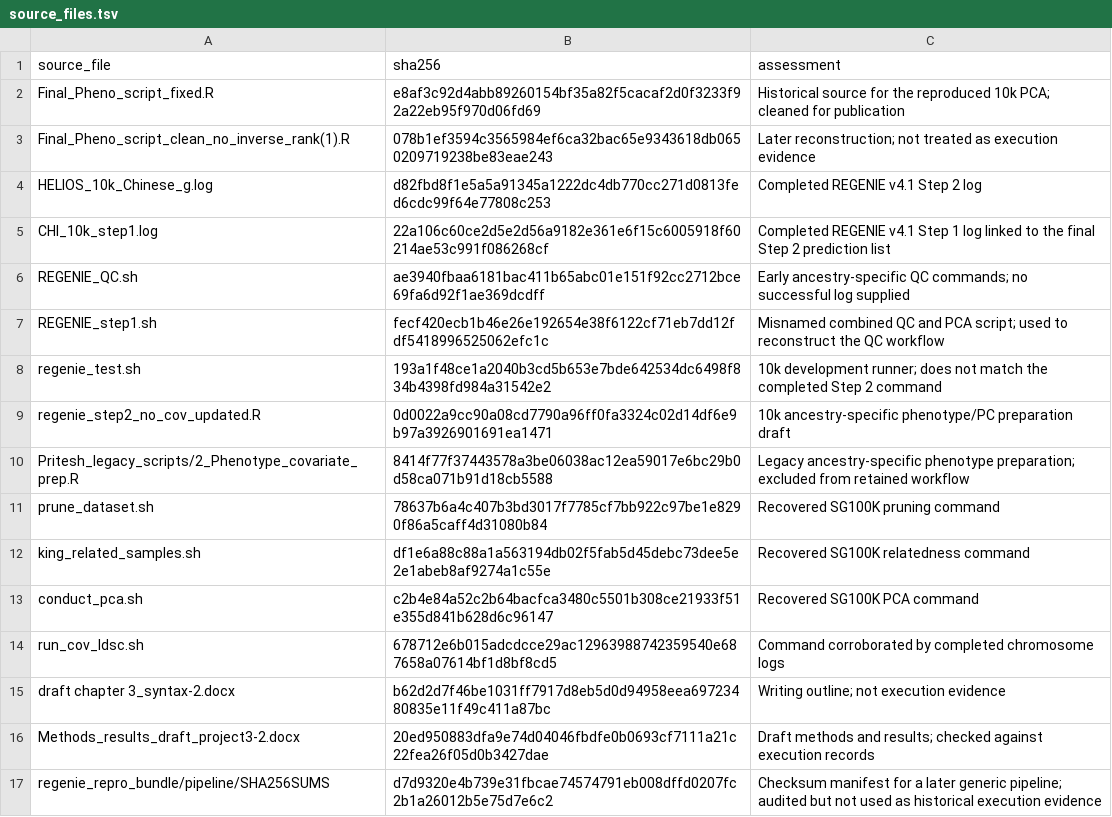
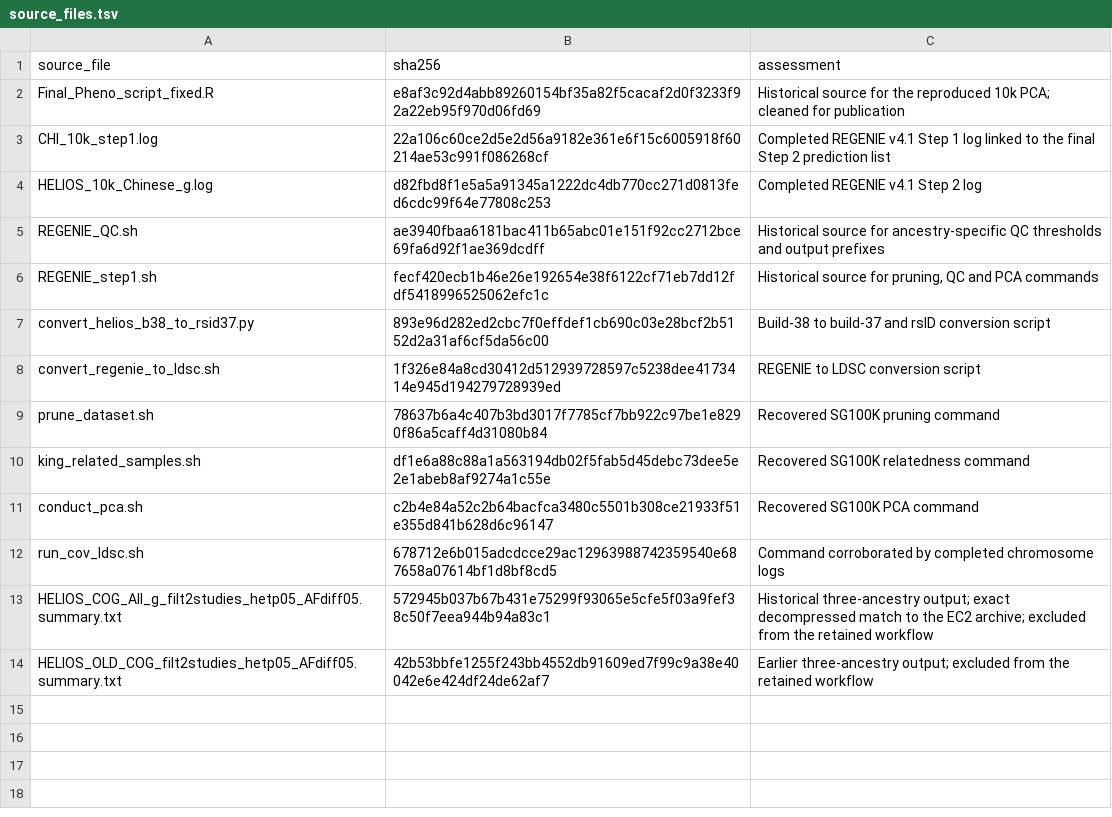
Before and after one commit to TimvanderEs/PhD, a TSV file: Project3/provenance/source_files.tsv, drawn as a sheet.

Commit message:
Finalize HELIOS 10k analysis provenance

```diff
--- a/Project3/provenance/source_files.tsv
+++ b/Project3/provenance/source_files.tsv
@@ -2,10 +2,8 @@ source_file	sha256	assessment
 Final_Pheno_script_fixed.R	e8af3c92d4abb89260154bf35a82f5cacaf2d0f3233f92a22eb95f970d06fd69	Historical source for the reproduced 10k PCA; cleaned for publication
-Final_Pheno_script_clean_no_inverse_rank(1).R	078b1ef3594c3565984ef6ca32bac65e9343618db0650209719238be83eae243	Later reconstruction; not treated as execution evidence
+CHI_10k_step1.log	22a106c60ce2d5e2d56a9182e361e6f15c6005918f60214ae53c991f086268cf	Completed REGENIE v4.1 Step 1 log linked to the final Step 2 prediction list
 HELIOS_10k_Chinese_g.log	d82fbd8f1e5a5a91345a1222dc4db770cc271d0813fed6cdc99f64e77808c253	Completed REGENIE v4.1 Step 2 log
-CHI_10k_step1.log	22a106c60ce2d5e2d56a9182e361e6f15c6005918f60214ae53c991f086268cf	Completed REGENIE v4.1 Step 1 log linked to the final Step 2 prediction list
-REGENIE_QC.sh	ae3940fbaa6181bac411b65abc01e151f92cc2712bce69fa6d92f1ae369dcdff	Early ancestry-specific QC commands; no successful log supplied
-REGENIE_step1.sh	fecf420ecb1b46e26e192654e38f6122cf71eb7dd12fdf5418996525062efc1c	Misnamed combined QC and PCA script; used to reconstruct the QC workflow
-regenie_test.sh	193a1f48ce1a2040b3cd5b653e7bde642534dc6498f834b4398fd984a31542e2	10k development runner; does not match the completed Step 2 command
-regenie_step2_no_cov_updated.R	0d0022a9cc90a08cd7790a96ff0fa3324c02d14df6e9b97a3926901691ea1471	10k ancestry-specific phenotype/PC preparation draft
-Pritesh_legacy_scripts/2_Phenotype_covariate_prep.R	8414f77f37443578a3be06038ac12ea59017e6bc29b0d58ca071b91d18cb5588	Legacy ancestry-specific phenotype preparation; excluded from retained workflow
+REGENIE_QC.sh	ae3940fbaa6181bac411b65abc01e151f92cc2712bce69fa6d92f1ae369dcdff	Historical source for ancestry-specific QC thresholds and output prefixes
+REGENIE_step1.sh	fecf420ecb1b46e26e192654e38f6122cf71eb7dd12fdf5418996525062efc1c	Historical source for pruning, QC and PCA commands
+convert_helios_b38_to_rsid37.py	893e96d282ed2cbc7f0effdef1cb690c03e28bcf2b5152d2a31af6cf5da56c00	Build-38 to build-37 and rsID conversion script
+convert_regenie_to_ldsc.sh	1f326e84a8cd30412d512939728597c5238dee4173414e945d194279728939ed	REGENIE to LDSC conversion script
 prune_dataset.sh	78637b6a4c407b3bd3017f7785cf7bb922c97be1e8290f86a5caff4d31080b84	Recovered SG100K pruning command
@@ -14,4 +12,3 @@ conduct_pca.sh	c2b4e84a52c2b64bacfca3480c5501b308ce21933f51e355d841b628d6c96147
 run_cov_ldsc.sh	678712e6b015adcdcce29ac12963988742359540e687658a07614bf1d8bf8cd5	Command corroborated by completed chromosome logs
-draft chapter 3_syntax-2.docx	b62d2d7f46be1031ff7917d8eb5d0d94958eea69723480835e11f49c411a87bc	Writing outline; not execution evidence
-Methods_results_draft_project3-2.docx	20ed950883dfa9e74d04046fbdfe0b0693cf7111a21c22fea26f05d0b3427dae	Draft methods and results; checked against execution records
-regenie_repro_bundle/pipeline/SHA256SUMS	d7d9320e4b739e31fbcae74574791eb008dffd0207fc2b1a26012b5e75d7e6c2	Checksum manifest for a later generic pipeline; audited but not used as historical execution evidence
+HELIOS_COG_All_g_filt2studies_hetp05_AFdiff05.summary.txt	572945b037b67b431e75299f93065e5cfe5f03a9fef38c50f7eea944b94a83c1	Historical three-ancestry output; exact decompressed match to the EC2 archive; excluded from the retained workflow
+HELIOS_OLD_COG_filt2studies_hetp05_AFdiff05.summary.txt	42b53bbfe1255f243bb4552db91609ed7f99c9a38e40042e6e424df24de62af7	Earlier three-ancestry output; excluded from the retained workflow
```
Also changed, not shown: Project3/provenance/run_manifest.tsv, 11 other files.
